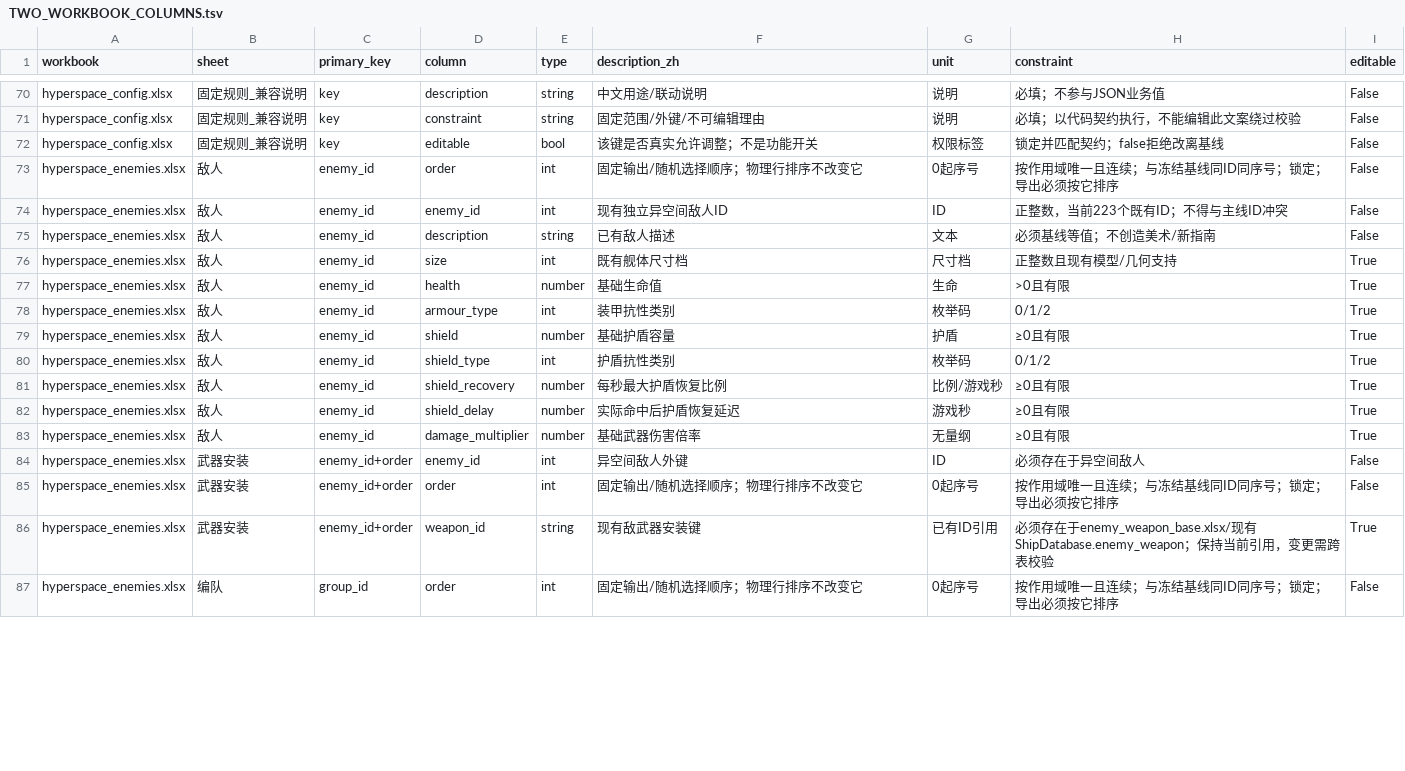
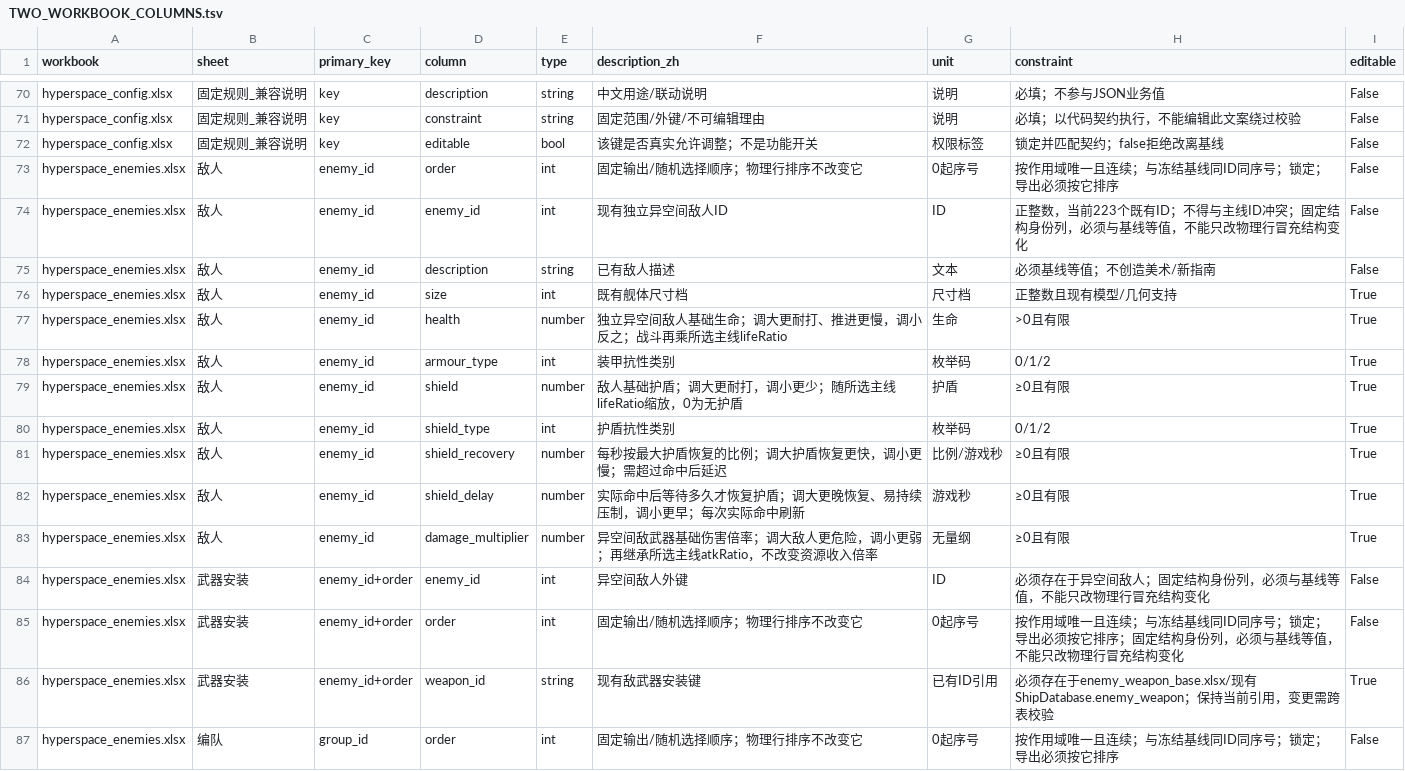
Before and after one commit to rlmclmc2-boop/space_idle, a TSV file: audit/TWO_WORKBOOK_COLUMNS.tsv, drawn as a sheet; only a part is shown, gaps mark what is left out; the diff covers the shown part only.

```diff
--- a/audit/TWO_WORKBOOK_COLUMNS.tsv
+++ b/audit/TWO_WORKBOOK_COLUMNS.tsv
@@ -73,14 +73,14 @@ hyperspace_config.xlsx	固定规则_兼容说明	key	editable	bool	该键是否
 hyperspace_enemies.xlsx	敌人	enemy_id	order	int	固定输出/随机选择顺序；物理行排序不改变它	0起序号	按作用域唯一且连续；与冻结基线同ID同序号；锁定；导出必须按它排序	False
-hyperspace_enemies.xlsx	敌人	enemy_id	enemy_id	int	现有独立异空间敌人ID	ID	正整数，当前223个既有ID；不得与主线ID冲突	False
+hyperspace_enemies.xlsx	敌人	enemy_id	enemy_id	int	现有独立异空间敌人ID	ID	正整数，当前223个既有ID；不得与主线ID冲突；固定结构身份列，必须与基线等值，不能只改物理行冒充结构变化	False
 hyperspace_enemies.xlsx	敌人	enemy_id	description	string	已有敌人描述	文本	必须基线等值；不创造美术/新指南	False
 hyperspace_enemies.xlsx	敌人	enemy_id	size	int	既有舰体尺寸档	尺寸档	正整数且现有模型/几何支持	True
-hyperspace_enemies.xlsx	敌人	enemy_id	health	number	基础生命值	生命	>0且有限	True
+hyperspace_enemies.xlsx	敌人	enemy_id	health	number	独立异空间敌人基础生命；调大更耐打、推进更慢，调小反之；战斗再乘所选主线lifeRatio	生命	>0且有限	True
 hyperspace_enemies.xlsx	敌人	enemy_id	armour_type	int	装甲抗性类别	枚举码	0/1/2	True
-hyperspace_enemies.xlsx	敌人	enemy_id	shield	number	基础护盾容量	护盾	≥0且有限	True
+hyperspace_enemies.xlsx	敌人	enemy_id	shield	number	敌人基础护盾；调大更耐打，调小更少；随所选主线lifeRatio缩放，0为无护盾	护盾	≥0且有限	True
 hyperspace_enemies.xlsx	敌人	enemy_id	shield_type	int	护盾抗性类别	枚举码	0/1/2	True
-hyperspace_enemies.xlsx	敌人	enemy_id	shield_recovery	number	每秒最大护盾恢复比例	比例/游戏秒	≥0且有限	True
-hyperspace_enemies.xlsx	敌人	enemy_id	shield_delay	number	实际命中后护盾恢复延迟	游戏秒	≥0且有限	True
-hyperspace_enemies.xlsx	敌人	enemy_id	damage_multiplier	number	基础武器伤害倍率	无量纲	≥0且有限	True
-hyperspace_enemies.xlsx	武器安装	enemy_id+order	enemy_id	int	异空间敌人外键	ID	必须存在于异空间敌人	False
-hyperspace_enemies.xlsx	武器安装	enemy_id+order	order	int	固定输出/随机选择顺序；物理行排序不改变它	0起序号	按作用域唯一且连续；与冻结基线同ID同序号；锁定；导出必须按它排序	False
+hyperspace_enemies.xlsx	敌人	enemy_id	shield_recovery	number	每秒按最大护盾恢复的比例；调大护盾恢复更快，调小更慢；需超过命中后延迟	比例/游戏秒	≥0且有限	True
+hyperspace_enemies.xlsx	敌人	enemy_id	shield_delay	number	实际命中后等待多久才恢复护盾；调大更晚恢复、易持续压制，调小更早；每次实际命中刷新	游戏秒	≥0且有限	True
+hyperspace_enemies.xlsx	敌人	enemy_id	damage_multiplier	number	异空间敌武器基础伤害倍率；调大敌人更危险，调小更弱；再继承所选主线atkRatio，不改变资源收入倍率	无量纲	≥0且有限	True
+hyperspace_enemies.xlsx	武器安装	enemy_id+order	enemy_id	int	异空间敌人外键	ID	必须存在于异空间敌人；固定结构身份列，必须与基线等值，不能只改物理行冒充结构变化	False
+hyperspace_enemies.xlsx	武器安装	enemy_id+order	order	int	固定输出/随机选择顺序；物理行排序不改变它	0起序号	按作用域唯一且连续；与冻结基线同ID同序号；锁定；导出必须按它排序；固定结构身份列，必须与基线等值，不能只改物理行冒充结构变化	False
 hyperspace_enemies.xlsx	武器安装	enemy_id+order	weapon_id	string	现有敌武器安装键	已有ID引用	必须存在于enemy_weapon_base.xlsx/现有ShipDatabase.enemy_weapon；保持当前引用，变更需跨表校验	True
```
Also changed, not shown: 41 edited cells elsewhere in this file, 5 other files.
